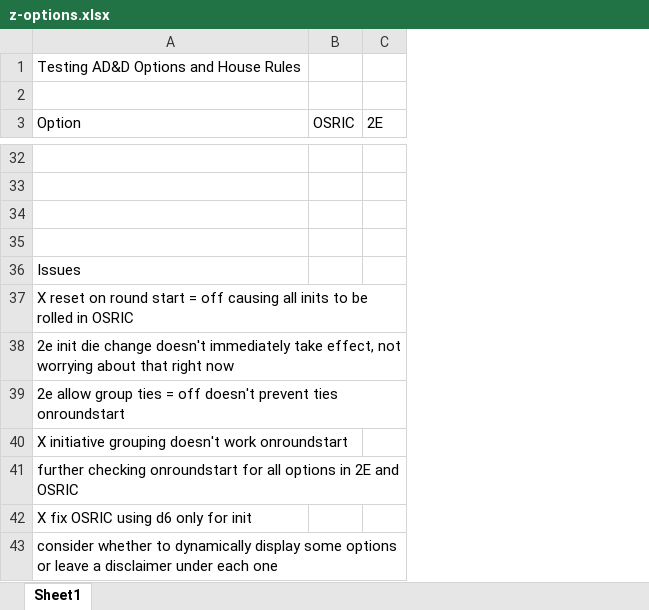
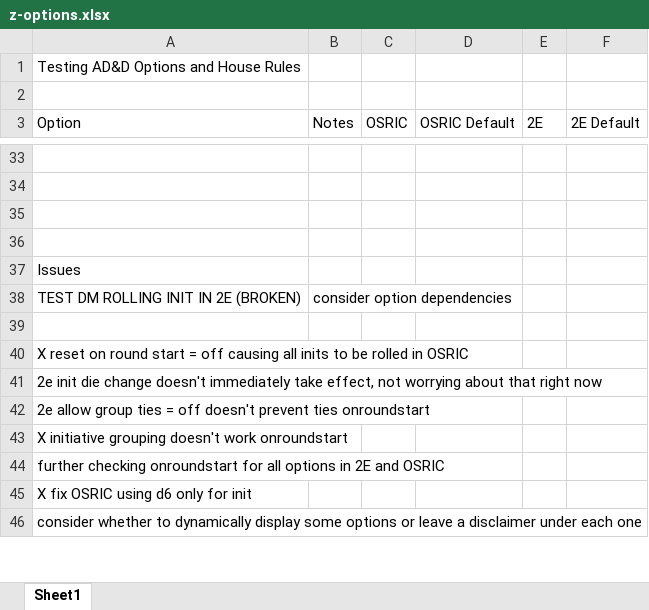
Before and after one commit to DoomswordDeathmaster/AD-D-Options-and-House-Rules, an Excel workbook: z-options.xlsx, sheet Sheet1, drawn as a sheet; only a part is shown, gaps mark what is left out; values as stored, in another font and other column widths than the file's, no borders; the diff covers the shown part only; the diff names each change by its address in the sheet, - before the commit and + after, or states it on an @@ line.

Commit message:
lots of refactoring to fix dm-generated initiative, a couple options changes, continue testing

```diff
--- a/z-options.xlsx (sheet Sheet1)
+++ b/z-options.xlsx (sheet Sheet1)
+column B (Notes), empty
+column D (OSRIC Default), empty
+column F (2E Default), empty
+row 38: TEST DM ROLLING INIT IN 2E (BROKEN) | consider option dependencies
+row 39: (empty)
```
Also changed, not shown: 32 added rows, 9 removed rows and 3 edited cells elsewhere in this sheet, 7 other files.
